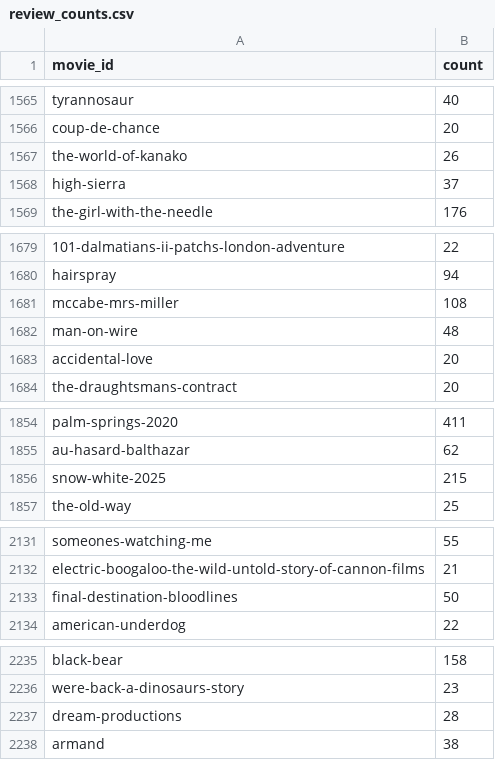
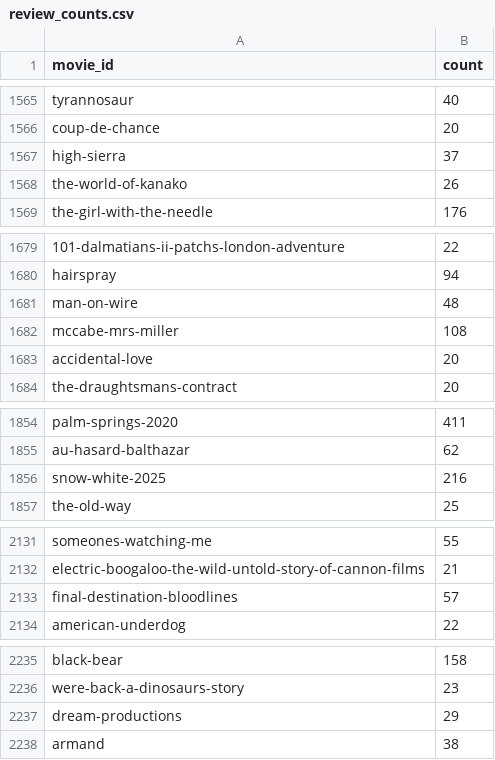
Before and after one commit to LarissaCancella/letterboxd_recommender_api, a CSV file: data/review_counts.csv, drawn as a sheet; only a part is shown, gaps mark what is left out; the diff covers the shown part only; the diff names each change by its address in the sheet, - before the commit and + after, or states it on an @@ line.

```diff
--- a/data/review_counts.csv
+++ b/data/review_counts.csv
@@ row 1567 moved to row 1568: the-world-of-kanako @@
@@ row 1681 moved to row 1682: mccabe-mrs-miller @@
-B1856 (count): 215
+B1856 (count): 216
-B2133 (count): 50
+B2133 (count): 57
-B2237 (count): 28
+B2237 (count): 29
```
Also changed, not shown: 24 moved rows and 34 edited cells elsewhere in this file, data/training_data.csv.
